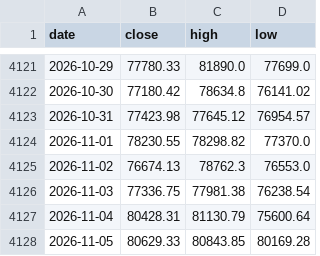
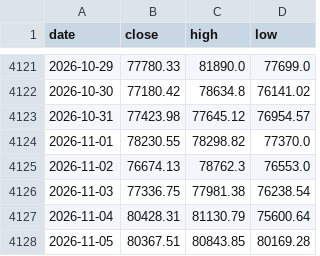
Before and after one commit to soohucn-gif/macro5-dashboard, a CSV file: data/bitcoin.csv, drawn as a sheet; only a part is shown, gaps mark what is left out.

```diff
--- a/data/bitcoin.csv
+++ b/data/bitcoin.csv
@@ -4127,2 +4127,2 @@ date,close,high,low
 2026-11-04,80428.31,81130.79,75600.64
-2026-11-05,80629.33,80843.85,80169.28
+2026-11-05,80367.51,80843.85,80169.28
```
Also changed, not shown: data/equity_indices.csv, data/gold.csv, 6 other files.
